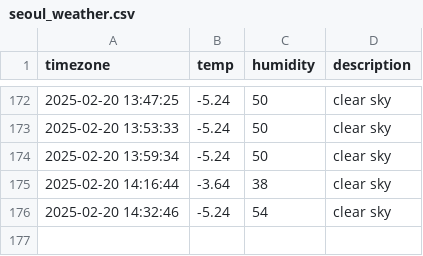
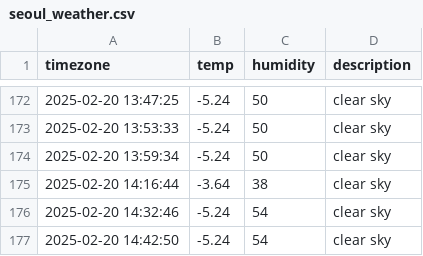
Before and after one commit to u-ng/seoul_weather, a CSV file: seoul_weather.csv, drawn as a sheet; only a part is shown, gaps mark what is left out; the diff names each change by its address in the sheet, - before the commit and + after, or states it on an @@ line.

```diff
--- a/seoul_weather.csv
+++ b/seoul_weather.csv
+row 177: 2025-02-20 14:42:50 | -5.24 | 54 | clear sky
```
